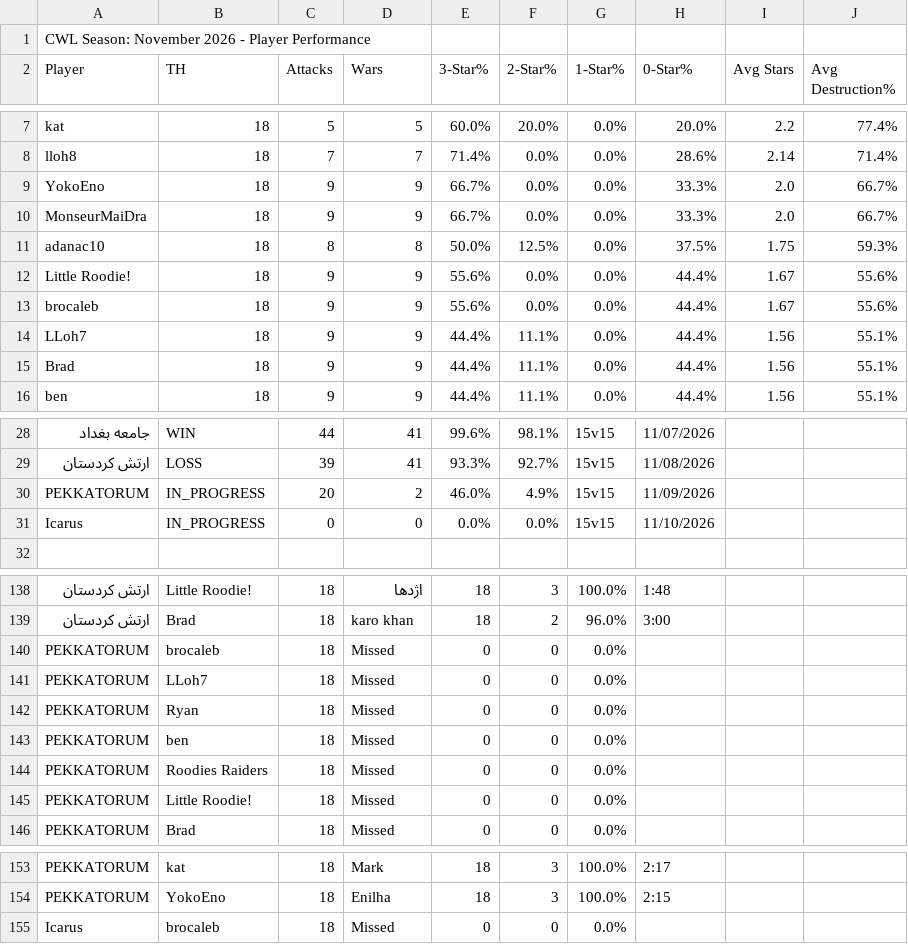
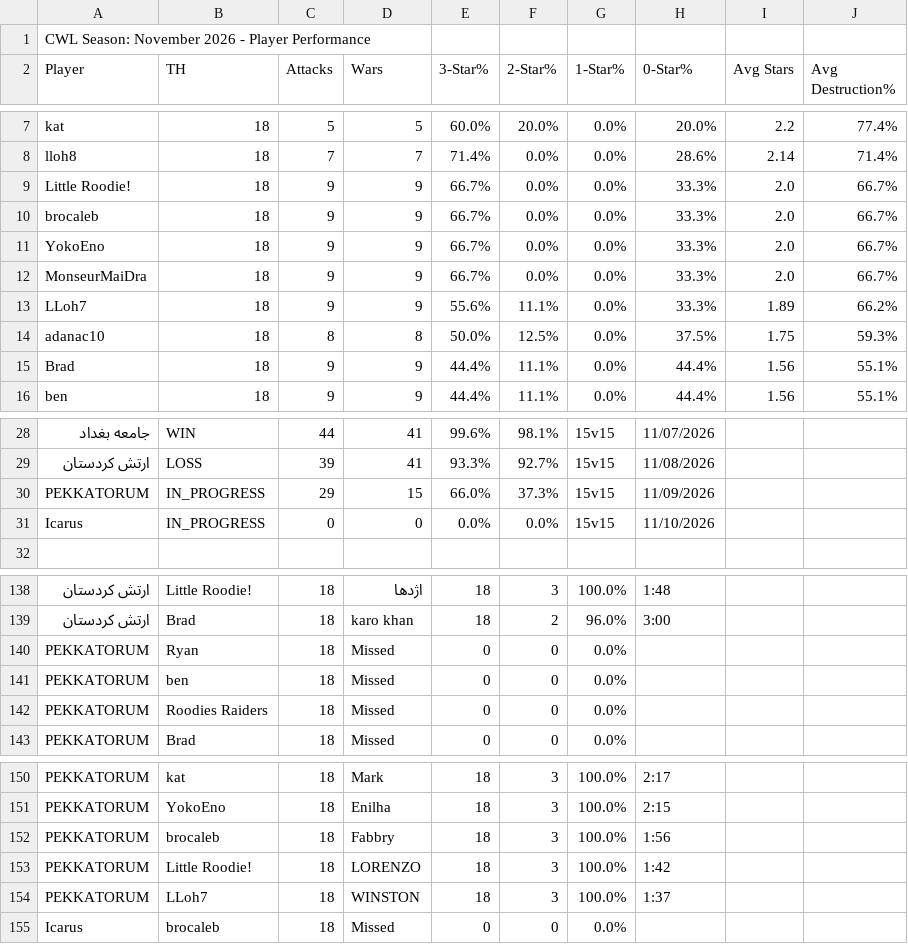
Before and after one commit to Silvester13-SOS/clash-war-analytics, a CSV file: docs/data/cwl-season/2026-11.csv, drawn as a sheet; only a part is shown, gaps mark what is left out; removed rows and columns are numbered as before the commit, all else as after; the diff names each change by its address in the sheet, - before the commit and + after, or states it on an @@ line.

```diff
--- a/docs/data/cwl-season/2026-11.csv
+++ b/docs/data/cwl-season/2026-11.csv
+row 9: Little Roodie! | 18 | 9 | 9 | 66.7% | 0.0% | 0.0% | 33.3% | 2.0 | 66.7%
+row 10: brocaleb | 18 | 9 | 9 | 66.7% | 0.0% | 0.0% | 33.3% | 2.0 | 66.7%
+row 13: LLoh7 | 18 | 9 | 9 | 55.6% | 11.1% | 0.0% | 33.3% | 1.89 | 66.2%
-row 12: Little Roodie! | 18 | 9 | 9 | 55.6% | 0.0% | 0.0% | 44.4% | 1.67 | 55.6%
-row 13: brocaleb | 18 | 9 | 9 | 55.6% | 0.0% | 0.0% | 44.4% | 1.67 | 55.6%
-row 14: LLoh7 | 18 | 9 | 9 | 44.4% | 11.1% | 0.0% | 44.4% | 1.56 | 55.1%
-C30 (Attacks): 20
+C30 (Attacks): 29
-D30 (Wars): 2
+D30 (Wars): 15
-E30 (3-Star%): 46.0%
+E30 (3-Star%): 66.0%
-F30 (2-Star%): 4.9%
+F30 (2-Star%): 37.3%
-row 140: PEKKATORUM | brocaleb | 18 | Missed | 0 | 0 | 0.0%
-row 141: PEKKATORUM | LLoh7 | 18 | Missed | 0 | 0 | 0.0%
-row 145: PEKKATORUM | Little Roodie! | 18 | Missed | 0 | 0 | 0.0%
+row 152: PEKKATORUM | brocaleb | 18 | Fabbry | 18 | 3 | 100.0% | 1:56
+row 153: PEKKATORUM | Little Roodie! | 18 | LORENZO | 18 | 3 | 100.0% | 1:42
+row 154: PEKKATORUM | LLoh7 | 18 | WINSTON | 18 | 3 | 100.0% | 1:37
```
Also changed, not shown: 23 other files.
